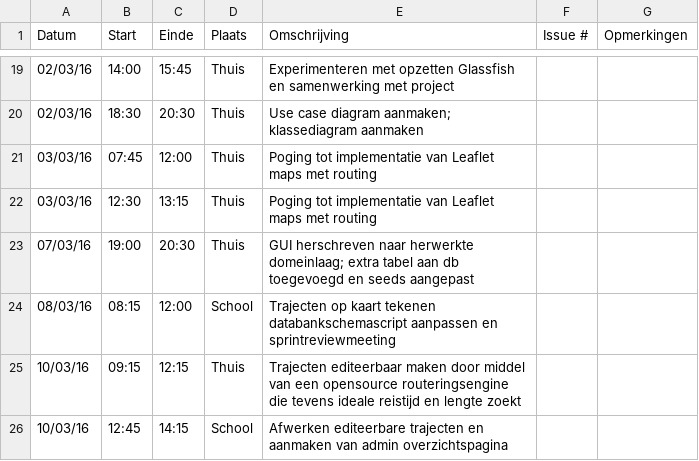
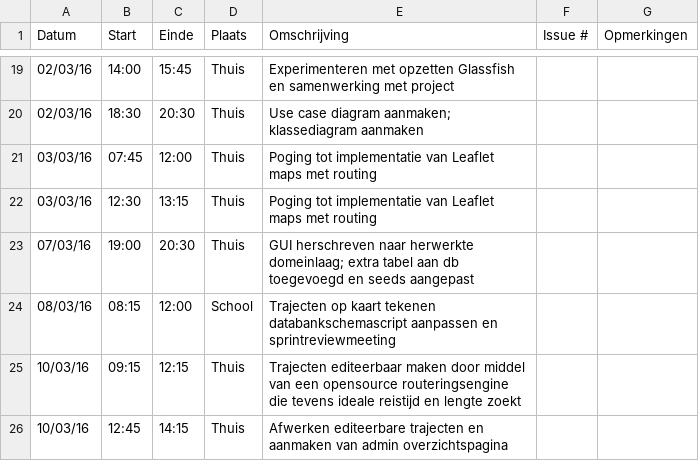
Before and after one commit to ghentlivinglab/Traffic-Travel-Time-Analyzer-3, a CSV file: Jelle-DeBockLogboek.csv, drawn as a sheet; only a part is shown, gaps mark what is left out.

Commit message:
logboek jelle bijgewerkt

```diff
--- a/Jelle-DeBockLogboek.csv
+++ b/Jelle-DeBockLogboek.csv
@@ -25,2 +25,2 @@ Datum,Start,Einde,Plaats,Omschrijving,Issue #,Opmerkingen
 10/03/16,09:15,12:15,Thuis,Trajecten editeerbaar maken door middel van een opensource routeringsengine die tevens ideale reistijd en lengte zoekt,,
-10/03/16,12:45,14:15,School,Afwerken editeerbare trajecten en aanmaken van admin overzichtspagina,,
+10/03/16,12:45,14:15,Thuis,Afwerken editeerbare trajecten en aanmaken van admin overzichtspagina,,
```
